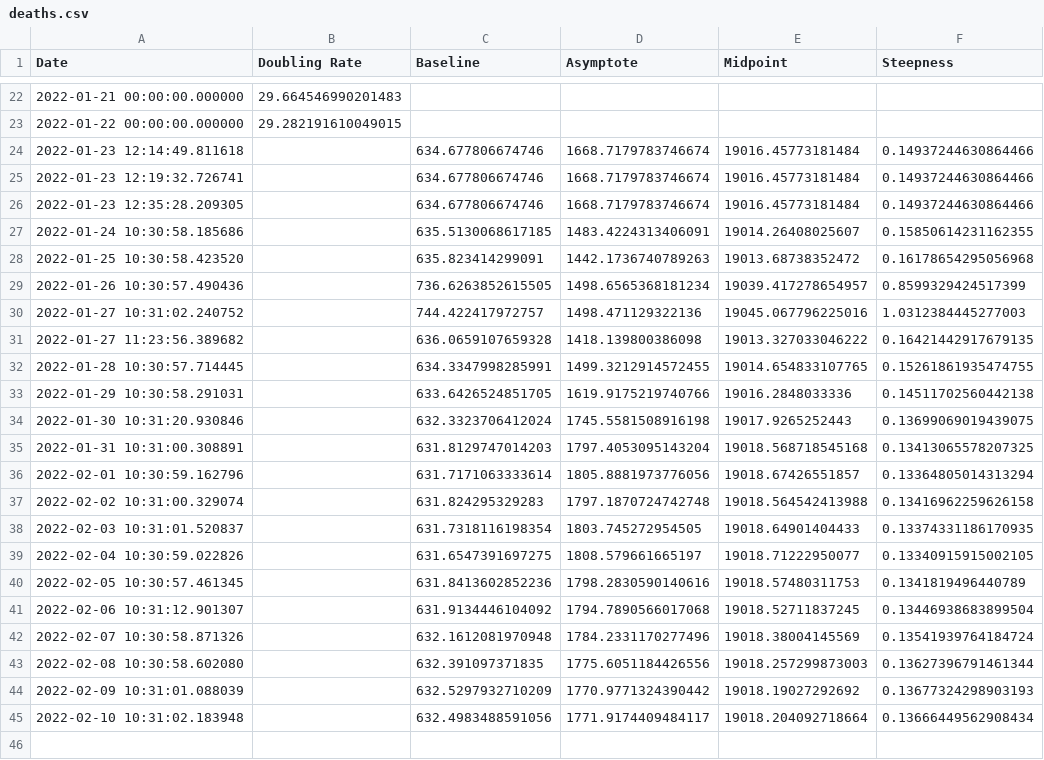
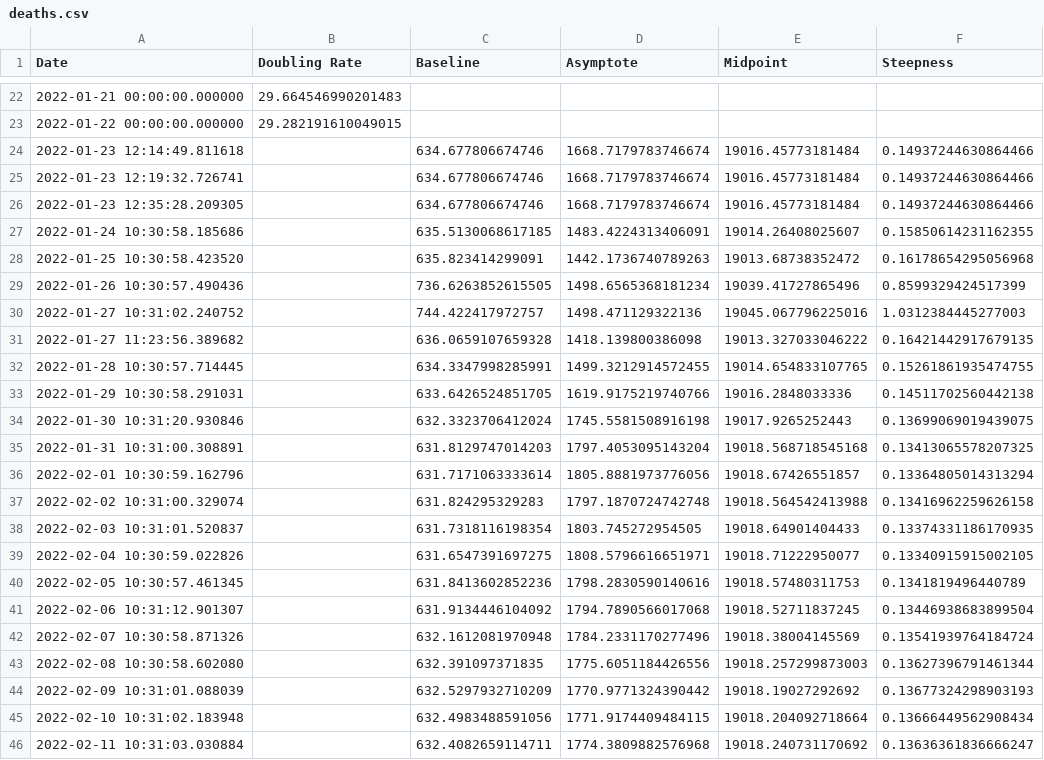
Before and after one commit to solresol/yet-another-pandemic-prediction, a CSV file: historical/deaths.csv, drawn as a sheet; only a part is shown, gaps mark what is left out.

```diff
--- a/historical/deaths.csv
+++ b/historical/deaths.csv
@@ -28,3 +28,3 @@ Date,Doubling Rate,Baseline,Asymptote,Midpoint,Steepness
 2022-01-25 10:30:58.423520,,635.823414299091,1442.1736740789263,19013.68738352472,0.16178654295056968
-2022-01-26 10:30:57.490436,,736.6263852615505,1498.6565368181234,19039.417278654957,0.8599329424517399
+2022-01-26 10:30:57.490436,,736.6263852615505,1498.6565368181234,19039.41727865496,0.8599329424517399
 2022-01-27 10:31:02.240752,,744.422417972757,1498.471129322136,19045.067796225016,1.0312384445277003
@@ -38,3 +38,3 @@ Date,Doubling Rate,Baseline,Asymptote,Midpoint,Steepness
 2022-02-03 10:31:01.520837,,631.7318116198354,1803.745272954505,19018.64901404433,0.13374331186170935
-2022-02-04 10:30:59.022826,,631.6547391697275,1808.579661665197,19018.71222950077,0.13340915915002105
+2022-02-04 10:30:59.022826,,631.6547391697275,1808.5796616651971,19018.71222950077,0.13340915915002105
 2022-02-05 10:30:57.461345,,631.8413602852236,1798.2830590140616,19018.57480311753,0.1341819496440789
@@ -44,2 +44,3 @@ Date,Doubling Rate,Baseline,Asymptote,Midpoint,Steepness
 2022-02-09 10:31:01.088039,,632.5297932710209,1770.9771324390442,19018.19027292692,0.13677324298903193
-2022-02-10 10:31:02.183948,,632.4983488591056,1771.9174409484117,19018.204092718664,0.13666449562908434
+2022-02-10 10:31:02.183948,,632.4983488591056,1771.9174409484115,19018.204092718664,0.13666449562908434
+2022-02-11 10:31:03.030884,,632.4082659114711,1774.3809882576968,19018.240731170692,0.13636361836666247
```
Also changed, not shown: historical/hospitalisation.csv, historical/icu.csv, 2 other files.
